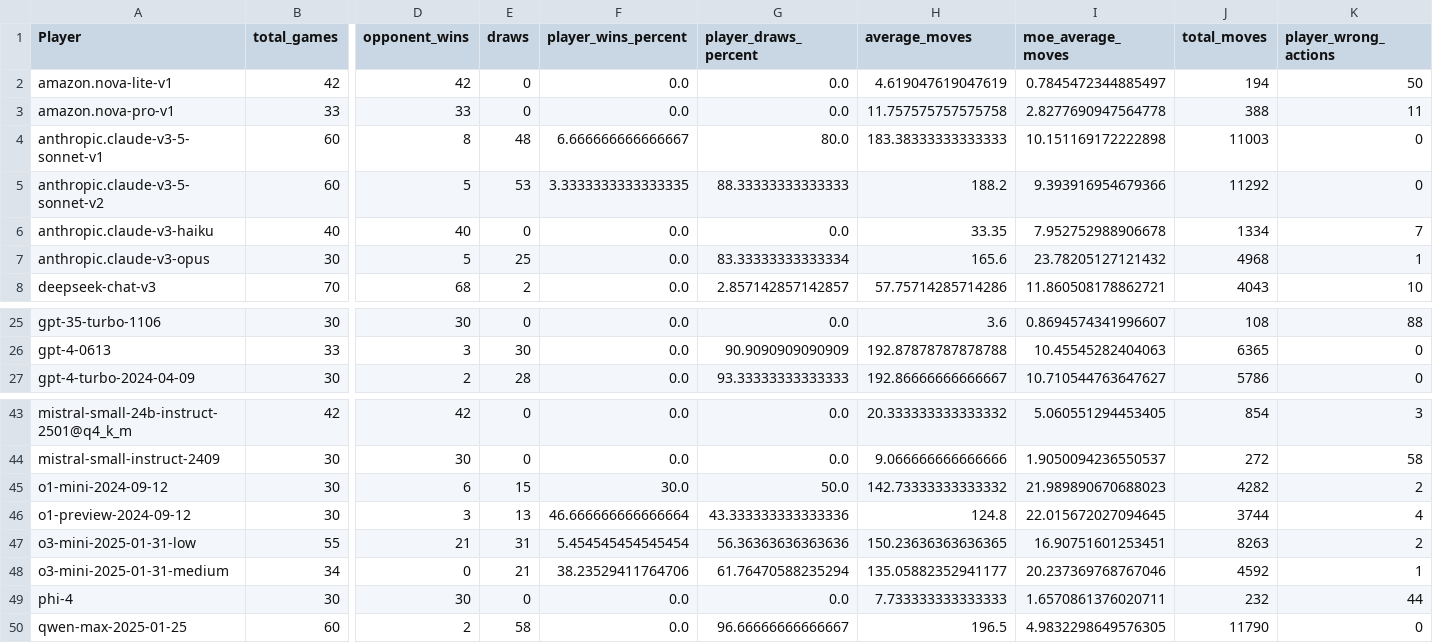
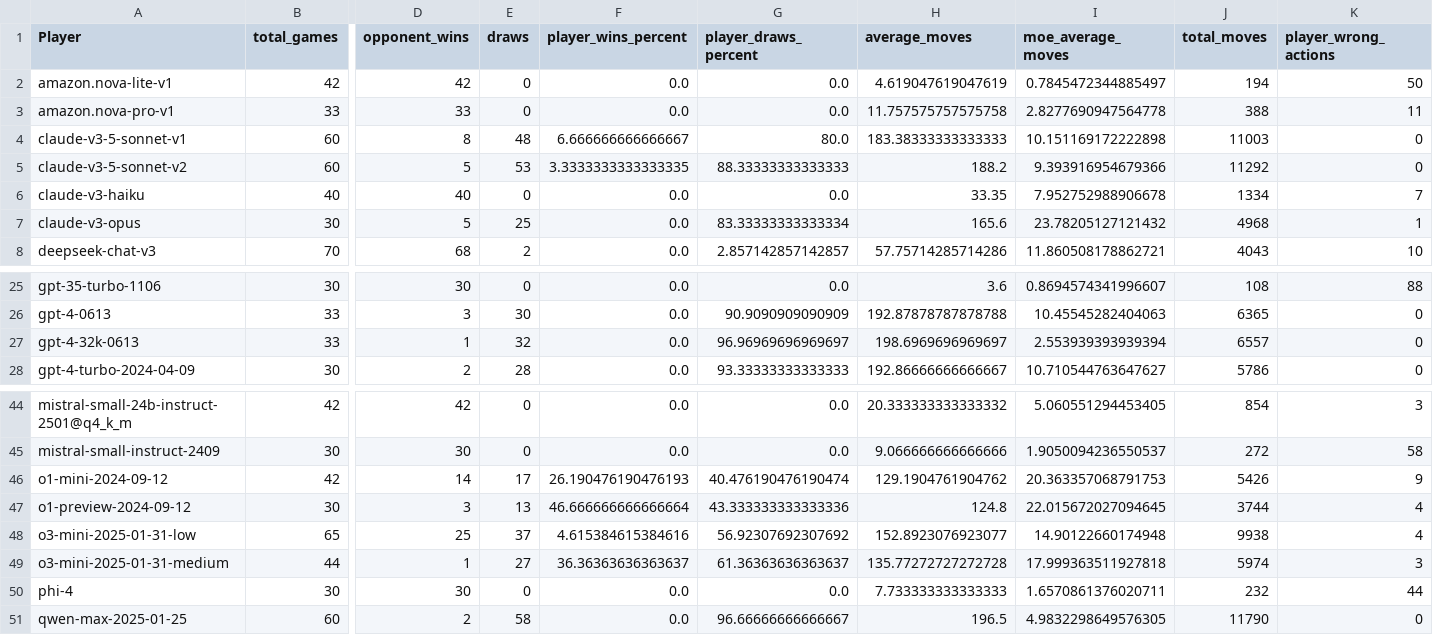
Before and after one commit to maxim-saplin/llm_chess, a CSV file: data_processing/refined.csv, drawn as a sheet; only a part is shown, gaps mark what is left out; removed rows and columns are numbered as before the commit, all else as after; rows hold the shown columns only; the diff covers the shown part only; the diff names each change by its address in the sheet, - before the commit and + after, or states it on an @@ line.

Commit message:
Web, Legacy GPT-4, get_current_board vs. get_legal_moves

```diff
--- a/data_processing/refined.csv
+++ b/data_processing/refined.csv
-A4 (Player): anthropic.claude-v3-5-sonnet-v1
+A4 (Player): claude-v3-5-sonnet-v1
-A5 (Player): anthropic.claude-v3-5-sonnet-v2
+A5 (Player): claude-v3-5-sonnet-v2
-A6 (Player): anthropic.claude-v3-haiku
+A6 (Player): claude-v3-haiku
-A7 (Player): anthropic.claude-v3-opus
+A7 (Player): claude-v3-opus
+row 27: gpt-4-32k-0613 | 33 | 1 | 32 | 0.0 | 96.96969696969697 | 198.6969696969697 | 2.553939393939394 | 6557 | 0
-row 45: o1-mini-2024-09-12 | 30 | 6 | 15 | 30.0 | 50.0 | 142.73333333333332 | 21.989890670688023 | 4282 | 2
+row 46: o1-mini-2024-09-12 | 42 | 14 | 17 | 26.190476190476193 | 40.476190476190474 | 129.1904761904762 | 20.363357068791753 | 5426 | 9
-B48 (total_games): 55
+B48 (total_games): 65
-D48 (opponent_wins): 21
+D48 (opponent_wins): 25
-E48 (draws): 31
+E48 (draws): 37
-F48 (player_wins_percent): 5.454545454545454
+F48 (player_wins_percent): 4.615384615384616
-G48 (player_draws_percent): 56.36363636363636
+G48 (player_draws_percent): 56.92307692307692
-H48 (average_moves): 150.23636363636365
+H48 (average_moves): 152.8923076923077
-I48 (moe_average_moves): 16.90751601253451
+I48 (moe_average_moves): 14.90122660174948
-J48 (total_moves): 8263
+J48 (total_moves): 9938
-K48 (player_wrong_actions): 2
+K48 (player_wrong_actions): 4
-row 48: o3-mini-2025-01-31-medium | 34 | 0 | 21 | 38.23529411764706 | 61.76470588235294 | 135.05882352941177 | 20.237369768767046 | 4592 | 1
+row 49: o3-mini-2025-01-31-medium | 44 | 1 | 27 | 36.36363636363637 | 61.36363636363637 | 135.77272727272728 | 17.999363511927818 | 5974 | 3
```
Also changed, not shown: 17 edited cells elsewhere in this file, _logs/no_reflection/aggregate_models.csv, 3 other files.
